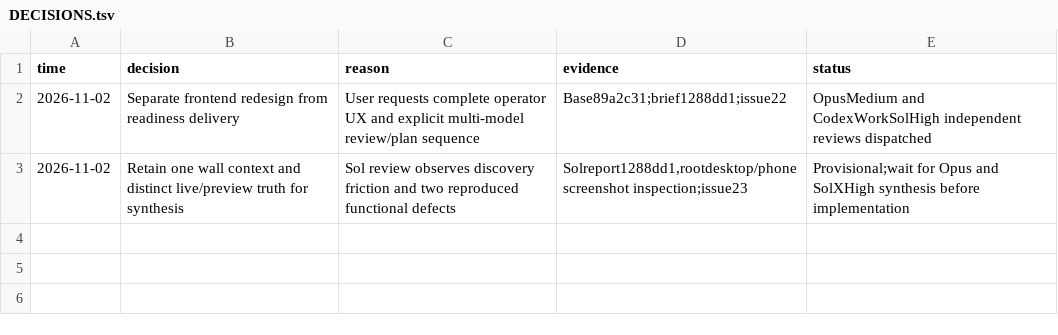
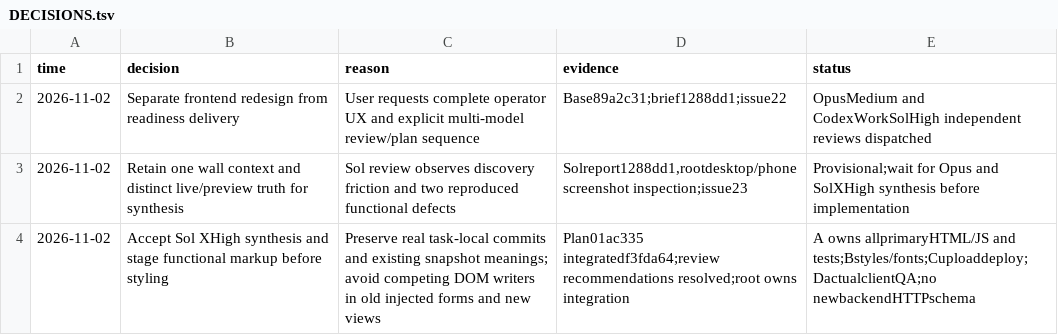
Before and after one commit to spicyneutrino/tablet-wall-ai, a TSV file: docs/frontend-redesign/DECISIONS.tsv, drawn as a sheet; the diff names each change by its address in the sheet, - before the commit and + after, or states it on an @@ line.

Commit message:
docs: assign coherent frontend implementation ownership

```diff
--- a/docs/frontend-redesign/DECISIONS.tsv
+++ b/docs/frontend-redesign/DECISIONS.tsv
+row 4: 2026-11-02 | Accept Sol XHigh synthesis and stage functional markup before styling | Preserve real task-local commits and existing snapshot meanings; avoid competing DOM writers in old injected forms and new views | Plan01ac335 integratedf3fda64;review recommendations resolved;root owns integration | A owns allprimaryHTML/JS and tests;Bstyles/fonts;Cuploaddeploy;DactualclientQA;no newbackendHTTPschema
```
Also changed, not shown: 1 other file.
